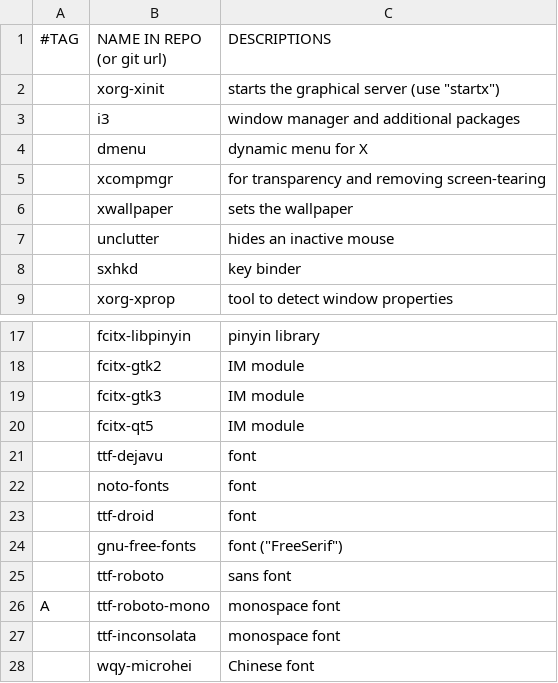
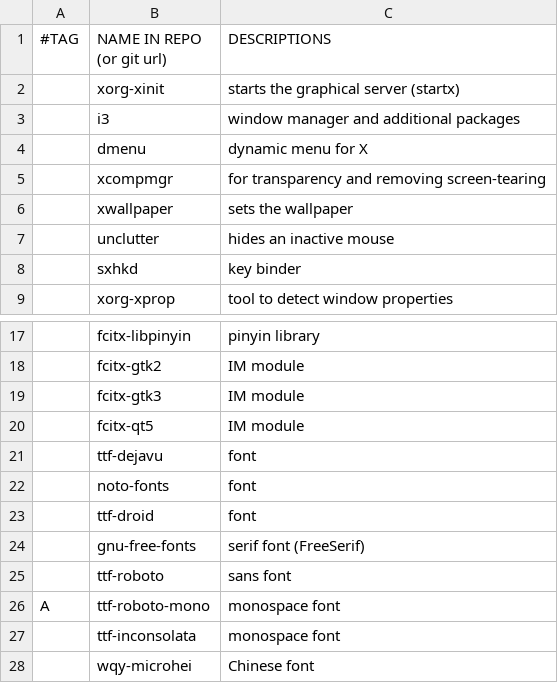
Before and after one commit to oracleyue/dotfiles, a CSV file: ArchLinux/i3-pkgs.csv, drawn as a sheet; only a part is shown, gaps mark what is left out; the diff names each change by its address in the sheet, - before the commit and + after, or states it on an @@ line.

Commit message:
fix errors

```diff
--- a/ArchLinux/i3-pkgs.csv
+++ b/ArchLinux/i3-pkgs.csv
-C2 (DESCRIPTIONS): starts the graphical server (use "startx")
+C2 (DESCRIPTIONS): starts the graphical server (startx)
-C24 (DESCRIPTIONS): font ("FreeSerif")
+C24 (DESCRIPTIONS): serif font (FreeSerif)
```
